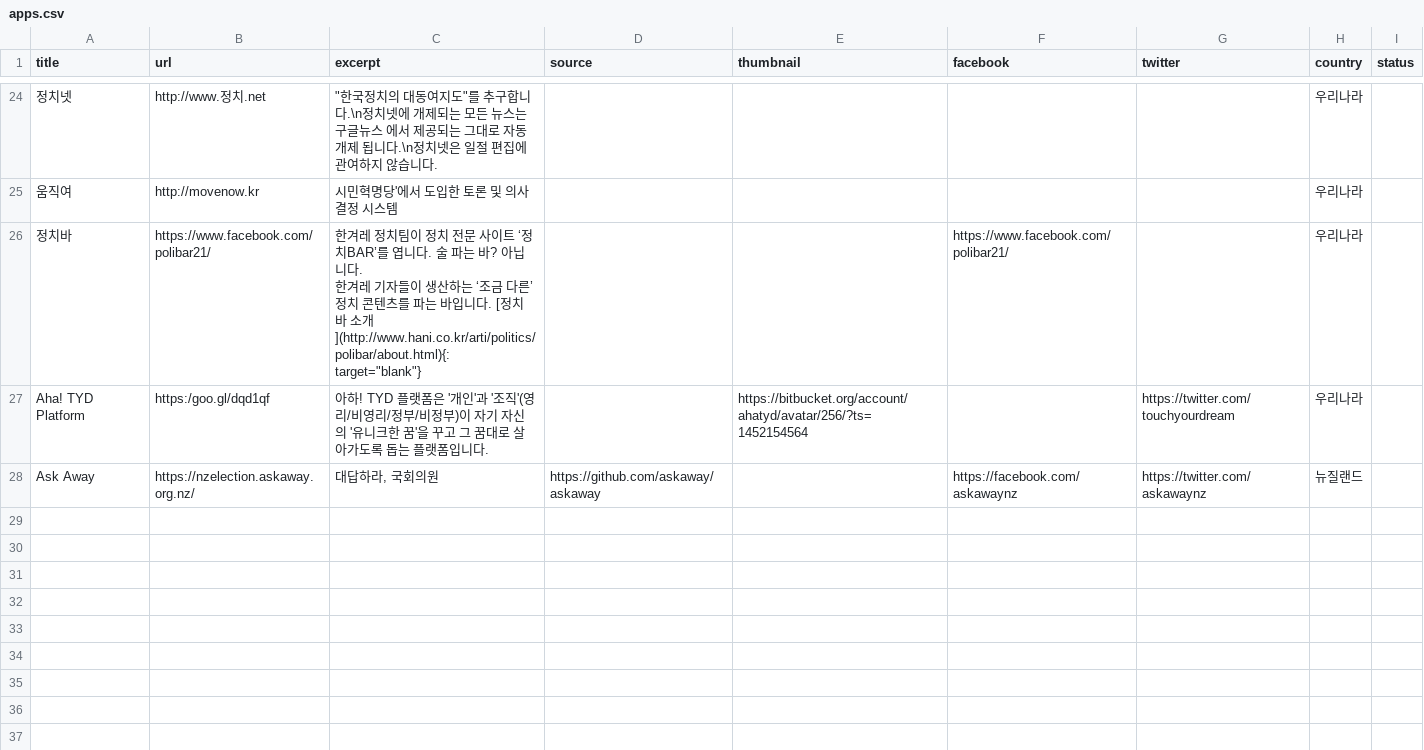
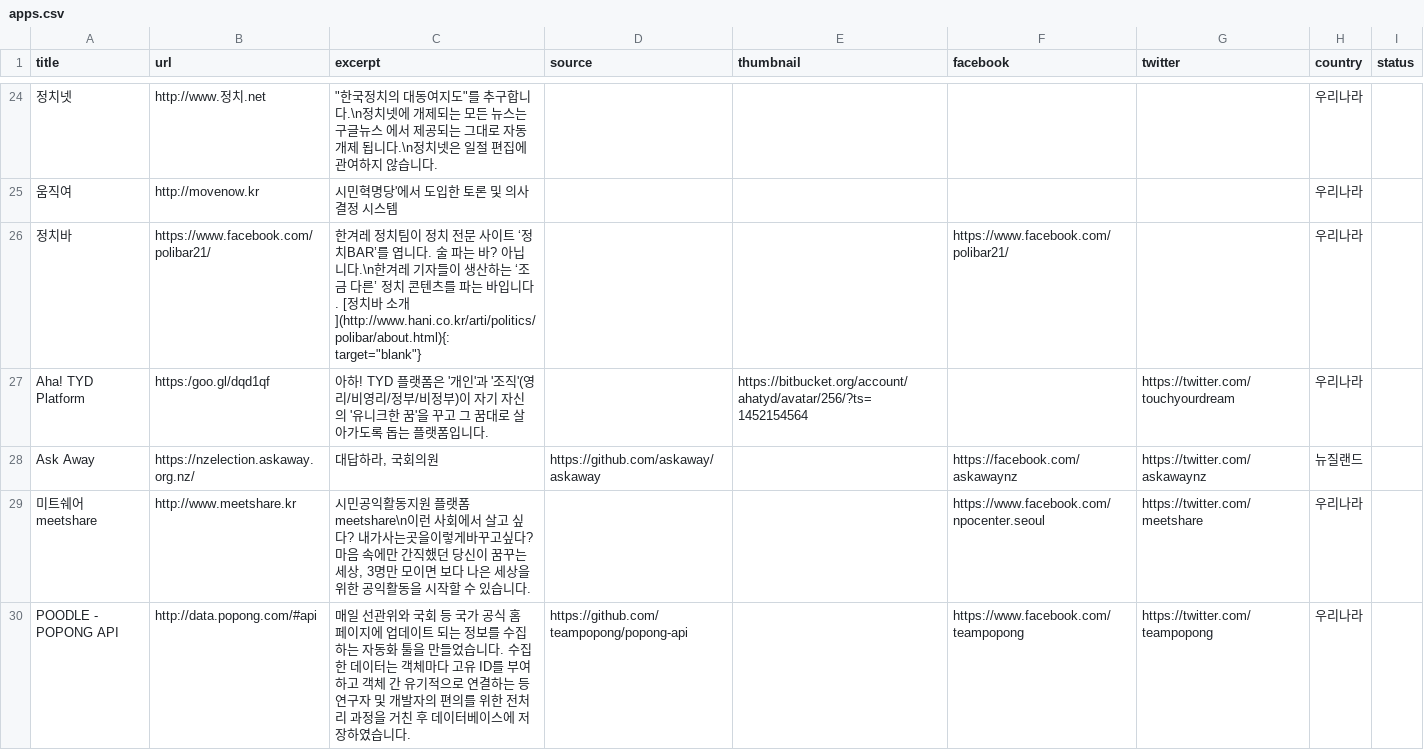
Before and after one commit to parti-coop/awesome-democracy-apps, a CSV file: _data/apps.csv, drawn as a sheet; only a part is shown, gaps mark what is left out; ↵ is a line break in a cell; the diff covers the shown part only; the diff names each change by its address in the sheet, - before the commit and + after, or states it on an @@ line.

Commit message:
Update more apps

```diff
--- a/_data/apps.csv
+++ b/_data/apps.csv
-C26 (excerpt): …아닙니다. ↵ 한겨레…
+C26 (excerpt): …아닙니다.\n한겨레…
+row 29: 미트쉐어 meetshare | http://www.meetshare.kr | 시민공익활동지원 플랫폼 meetshare\n이런 사회에서 살고 싶다? 내가사는곳을이렇게바꾸고싶다? 마음 속에만 간직했던 당신이 꿈꾸는 세상, 3명만 모이면 보다 나은 세상을 위한 공익활동을 시작할 수 있습니다. |  |  | https://www.facebook.com/npocenter.seoul | https://twitter.com/meetshare | 우리나라
+row 30: POODLE - POPONG API | http://data.popong.com/#api | 매일 선관위와 국회 등 국가 공식 홈페이지에 업데이트 되는 정보를 수집하는 자동화 툴을 만들었습니다. 수집한 데이터는 객체마다 고유 ID를 부여하고 객체 간 유기적으로 연결하는 등 연구자 및 개발자의 편의를 위한 전처리 과정을 거친 후 데이터베이스에 저장하였습니다. | https://github.com/teampopong/popong-api |  | https://www.facebook.com/teampopong | https://twitter.com/teampopong | 우리나라
```
Also changed, not shown: 13 added rows elsewhere in this file.
